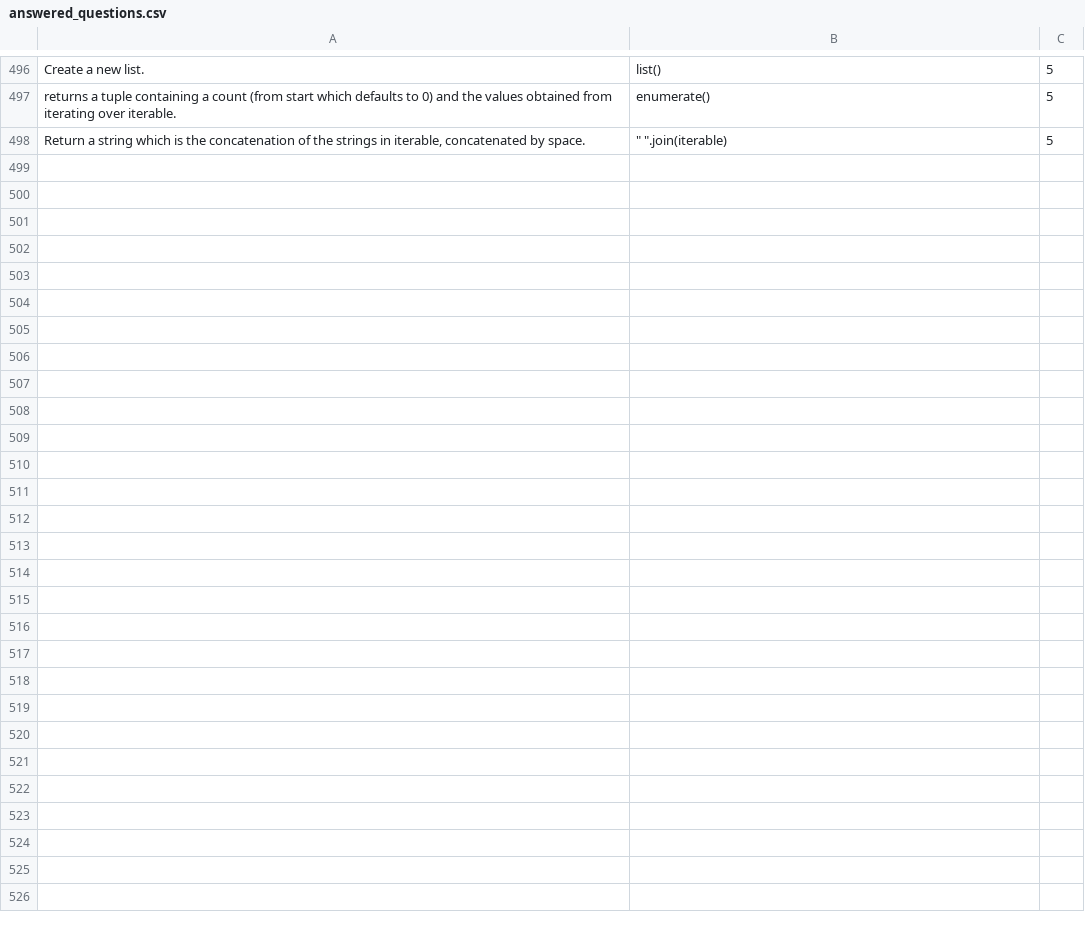
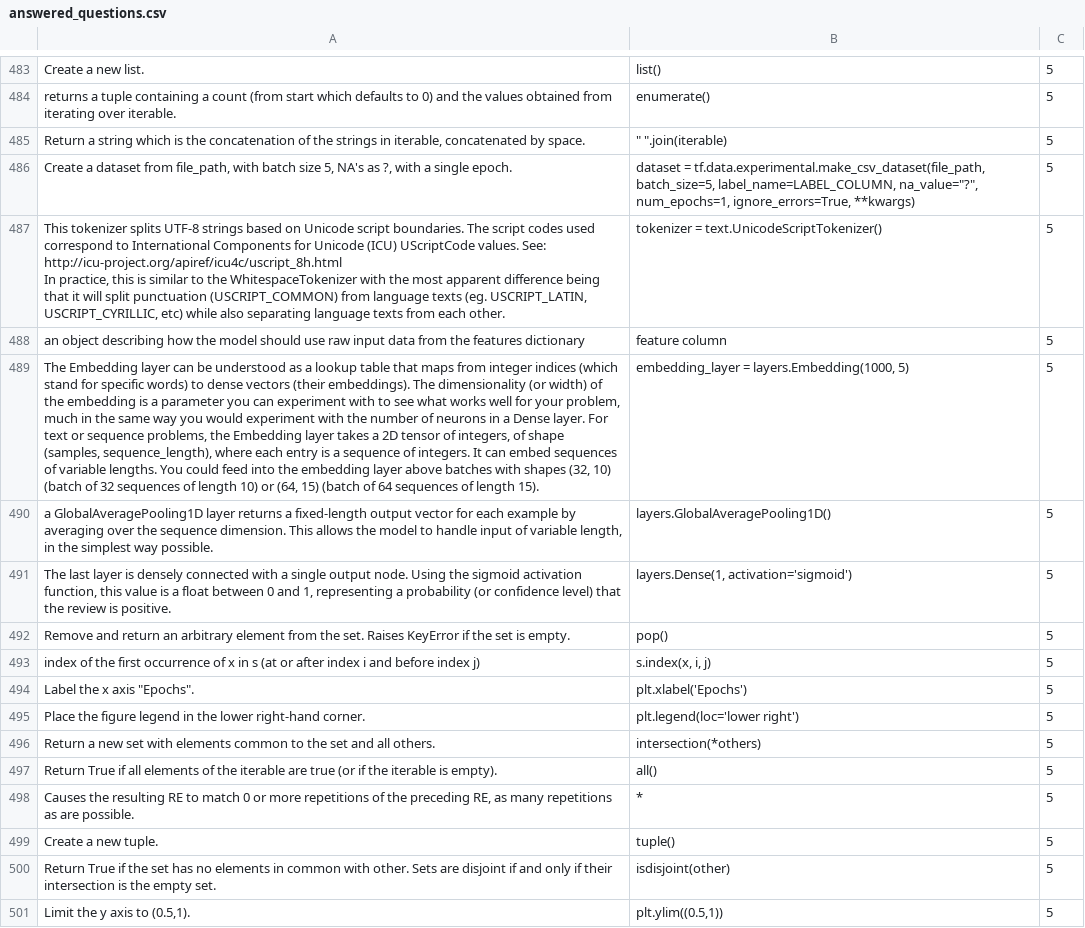
Before and after one commit to Elbereth-Elentari/Learning_machine, a CSV file: answered_questions.csv, drawn as a sheet; only a part is shown, gaps mark what is left out; ↵ is a line break in a cell; the diff covers the shown part only; the diff names each change by its address in the sheet, - before the commit and + after, or states it on an @@ line.

```diff
--- a/answered_questions.csv
+++ b/answered_questions.csv
+row 486: Create a dataset from file_path, with batch size 5, NA's as ?, with a single epoch. | dataset = tf.data.experimental.make_csv_dataset(file_path, batch_size=5, label_name=LABEL_COLUMN, na_value="?", num_epochs=1, ignore_errors=True, **kwargs) | 5
+row 487: This tokenizer splits UTF-8 strings based on Unicode script boundaries. The script codes used correspond to International Components for Unicode (ICU) UScriptCode values. See: http://icu-project.org/apiref/icu4c/uscript_8h.html ↵ In practice, this is similar to the WhitespaceTokenizer with the most apparent difference being that it will split punctuation (USCRIPT_COMMON) from language texts (eg. USCRIPT_LATIN, USCRIPT_CYRILLIC, etc) while also separating language texts from each other. | tokenizer = text.UnicodeScriptTokenizer() | 5
+row 488: an object describing how the model should use raw input data from the features dictionary | feature column | 5
+row 489: The Embedding layer can be understood as a lookup table that maps from integer indices (which stand for specific words) to dense vectors (their embeddings). The dimensionality (or width) of the embedding is a parameter you can experiment with to see what works well for your problem, much in the same way you would experiment with the number of neurons in a Dense layer. For text or sequence problems, the Embedding layer takes a 2D tensor of integers, of shape (samples, sequence_length), where each entry is a sequence of integers. It can embed sequences of variable lengths. You could feed into the embedding layer above batches with shapes (32, 10) (batch of 32 sequences of length 10) or (64, 15) (batch of 64 sequences of length 15). | embedding_layer = layers.Embedding(1000, 5) | 5
+row 490: a GlobalAveragePooling1D layer returns a fixed-length output vector for each example by averaging over the sequence dimension. This allows the model to handle input of variable length, in the simplest way possible. | layers.GlobalAveragePooling1D() | 5
+row 491: The last layer is densely connected with a single output node. Using the sigmoid activation function, this value is a float between 0 and 1, representing a probability (or confidence level) that the review is positive. | layers.Dense(1, activation='sigmoid') | 5
+row 492: Remove and return an arbitrary element from the set. Raises KeyError if the set is empty. | pop() | 5
+row 493: index of the first occurrence of x in s (at or after index i and before index j) | s.index(x, i, j) | 5
+row 494: Label the x axis "Epochs". | plt.xlabel('Epochs') | 5
+row 495: Place the figure legend in the lower right-hand corner. | plt.legend(loc='lower right') | 5
+row 496: Return a new set with elements common to the set and all others. | intersection(*others) | 5
+row 497: Return True if all elements of the iterable are true (or if the iterable is empty). | all() | 5
+row 498: Causes the resulting RE to match 0 or more repetitions of the preceding RE, as many repetitions as are possible. | * | 5
+row 499: Create a new tuple. | tuple() | 5
+row 500: Return True if the set has no elements in common with other. Sets are disjoint if and only if their intersection is the empty set. | isdisjoint(other) | 5
+row 501: Limit the y axis to (0.5,1). | plt.ylim((0.5,1)) | 5
```
Also changed, not shown: 13 removed rows elsewhere in this file, flashcards.csv, 1 other file.
